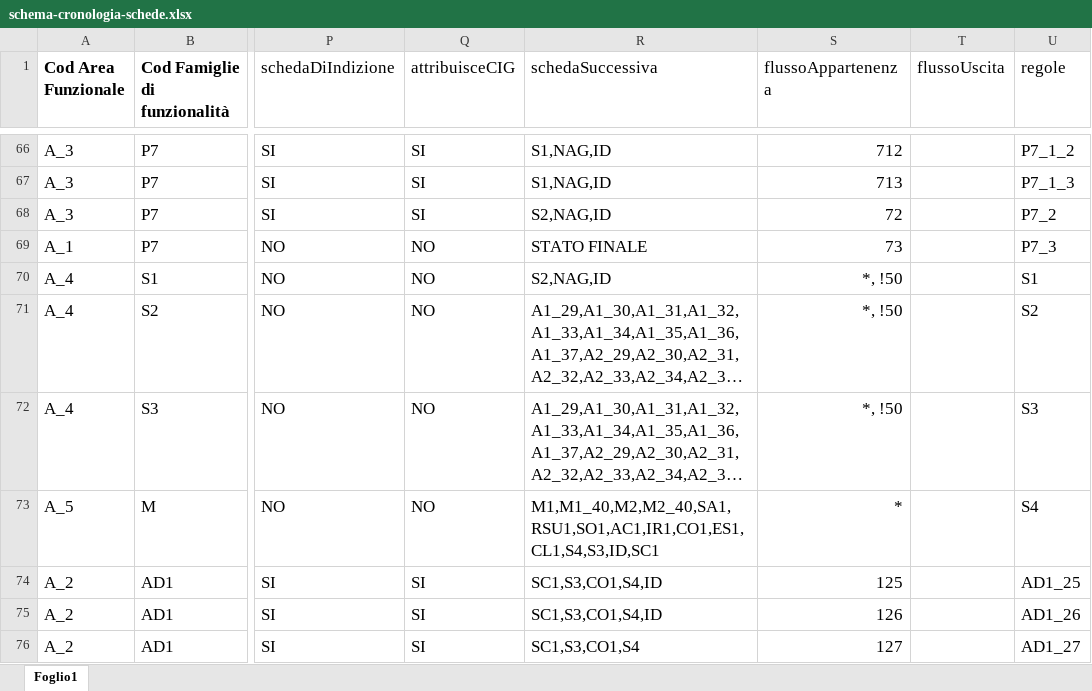
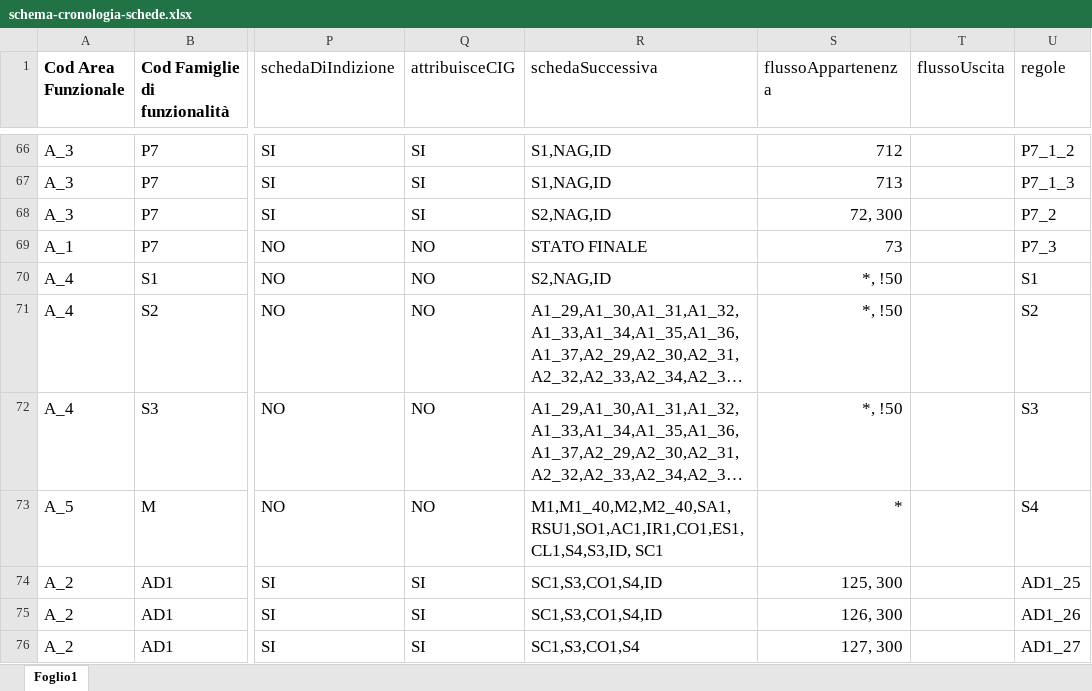
Before and after one commit to anticorruzione-test/npa, an Excel workbook: docs/orchestratore/schema-cronologia-schede.xlsx, sheet Foglio1, drawn as a sheet; only a part is shown, gaps mark what is left out; long unchanged cells end in …; values as stored, in another font and other column widths than the file's, no borders; the diff covers the shown part only; the diff names each change by its address in the sheet, - before the commit and + after, or states it on an @@ line.

Commit message:
Update from CHG-05

```diff
--- a/docs/orchestratore/schema-cronologia-schede.xlsx (sheet Foglio1)
+++ b/docs/orchestratore/schema-cronologia-schede.xlsx (sheet Foglio1)
-S68 (flussoAppartenenza): 72
+S68 (flussoAppartenenza): 72, 300
-R73 (schedaSuccessiva): M1,M1_40,M2,M2_40,SA1,RSU1,SO1,AC1,IR1,CO1,ES1,CL1,S4,S3,ID,SC1
+R73 (schedaSuccessiva): M1,M1_40,M2,M2_40,SA1,RSU1,SO1,AC1,IR1,CO1,ES1,CL1,S4,S3,ID, SC1
-S74 (flussoAppartenenza): 125
+S74 (flussoAppartenenza): 125, 300
-S75 (flussoAppartenenza): 126
+S75 (flussoAppartenenza): 126, 300
-S76 (flussoAppartenenza): 127
+S76 (flussoAppartenenza): 127, 300
```
Also changed, not shown: 2 added rows and 16 edited cells elsewhere in this sheet.
